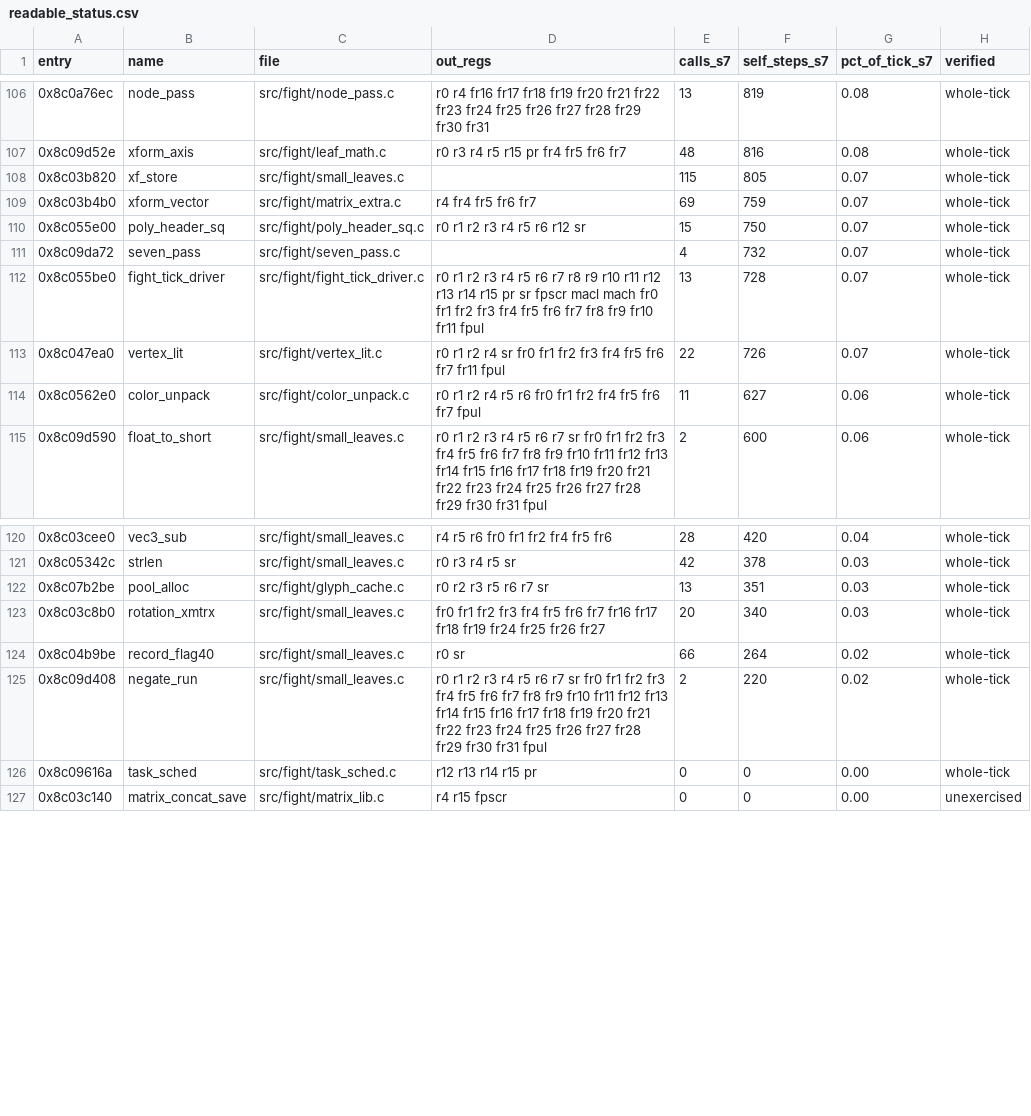
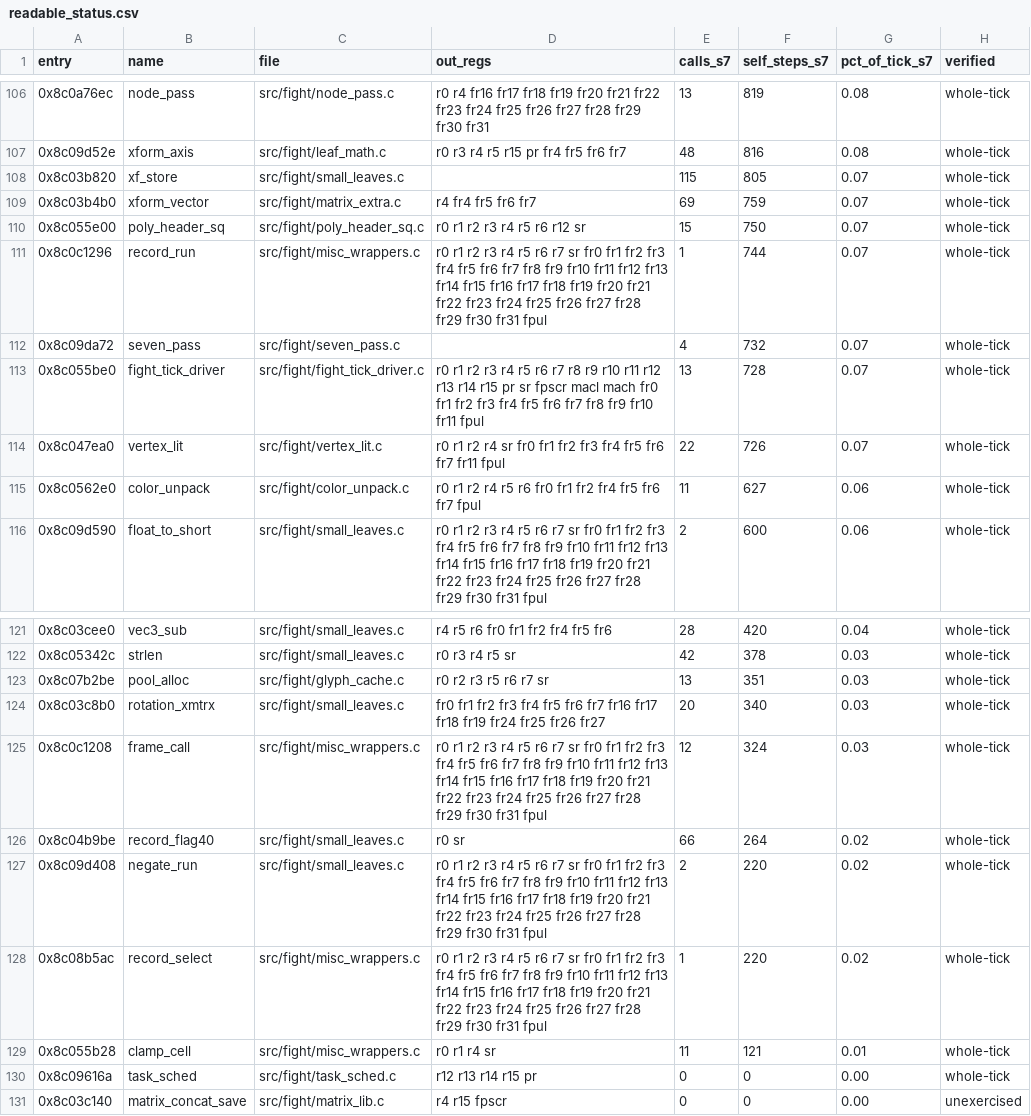
Before and after one commit to celsowm/vf3-decomp, a CSV file: docs/readable_status.csv, drawn as a sheet; only a part is shown, gaps mark what is left out; the diff names each change by its address in the sheet, - before the commit and + after, or states it on an @@ line.

```diff
--- a/docs/readable_status.csv
+++ b/docs/readable_status.csv
+row 111: 0x8c0c1296 | record_run | src/fight/misc_wrappers.c | r0 r1 r2 r3 r4 r5 r6 r7 sr fr0 fr1 fr2 fr3 fr4 fr5 fr6 fr7 fr8 fr9 fr10 fr11 fr12 fr13 fr14 fr15 fr16 fr17 fr18 fr19 fr20 fr21 fr22 fr23 fr24 fr25 fr26 fr27 fr28 fr29 fr30 fr31 fpul | 1 | 744 | 0.07 | whole-tick
+row 125: 0x8c0c1208 | frame_call | src/fight/misc_wrappers.c | r0 r1 r2 r3 r4 r5 r6 r7 sr fr0 fr1 fr2 fr3 fr4 fr5 fr6 fr7 fr8 fr9 fr10 fr11 fr12 fr13 fr14 fr15 fr16 fr17 fr18 fr19 fr20 fr21 fr22 fr23 fr24 fr25 fr26 fr27 fr28 fr29 fr30 fr31 fpul | 12 | 324 | 0.03 | whole-tick
+row 128: 0x8c08b5ac | record_select | src/fight/misc_wrappers.c | r0 r1 r2 r3 r4 r5 r6 r7 sr fr0 fr1 fr2 fr3 fr4 fr5 fr6 fr7 fr8 fr9 fr10 fr11 fr12 fr13 fr14 fr15 fr16 fr17 fr18 fr19 fr20 fr21 fr22 fr23 fr24 fr25 fr26 fr27 fr28 fr29 fr30 fr31 fpul | 1 | 220 | 0.02 | whole-tick
+row 129: 0x8c055b28 | clamp_cell | src/fight/misc_wrappers.c | r0 r1 r4 sr | 11 | 121 | 0.01 | whole-tick
```
Also changed, not shown: 6 other files.
